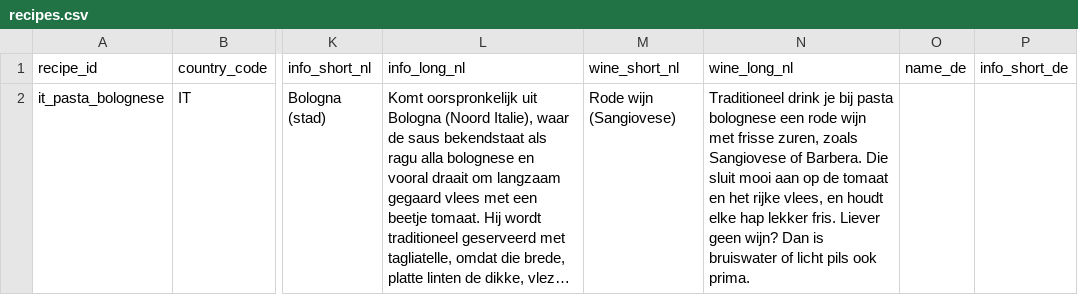
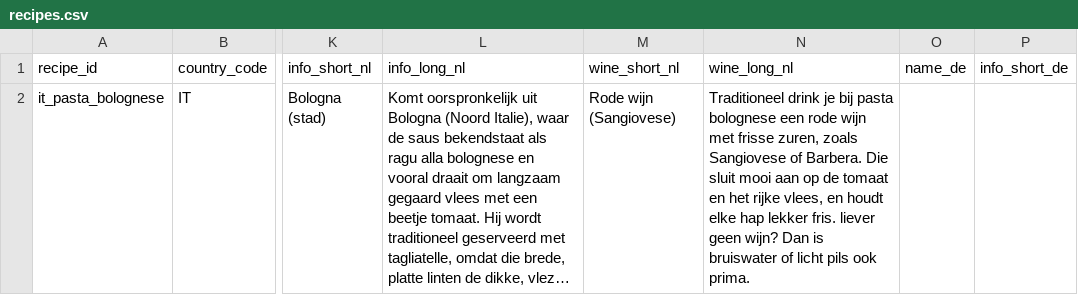
Before and after one commit to somersjens/Traditional-Chef, a CSV file: recipe_import/recipes.csv, drawn as a sheet; only a part is shown, gaps mark what is left out; long unchanged cells end in …; the diff names each change by its address in the sheet, - before the commit and + after, or states it on an @@ line.

```diff
--- a/recipe_import/recipes.csv
+++ b/recipe_import/recipes.csv
-N2 (wine_long_nl): …lekker fris. Liever geen wijn?…
+N2 (wine_long_nl): …lekker fris. liever geen wijn?…
```
Also changed, not shown: recipe_import/groceries.csv, recipe_import/steps.csv, 2 other files.
